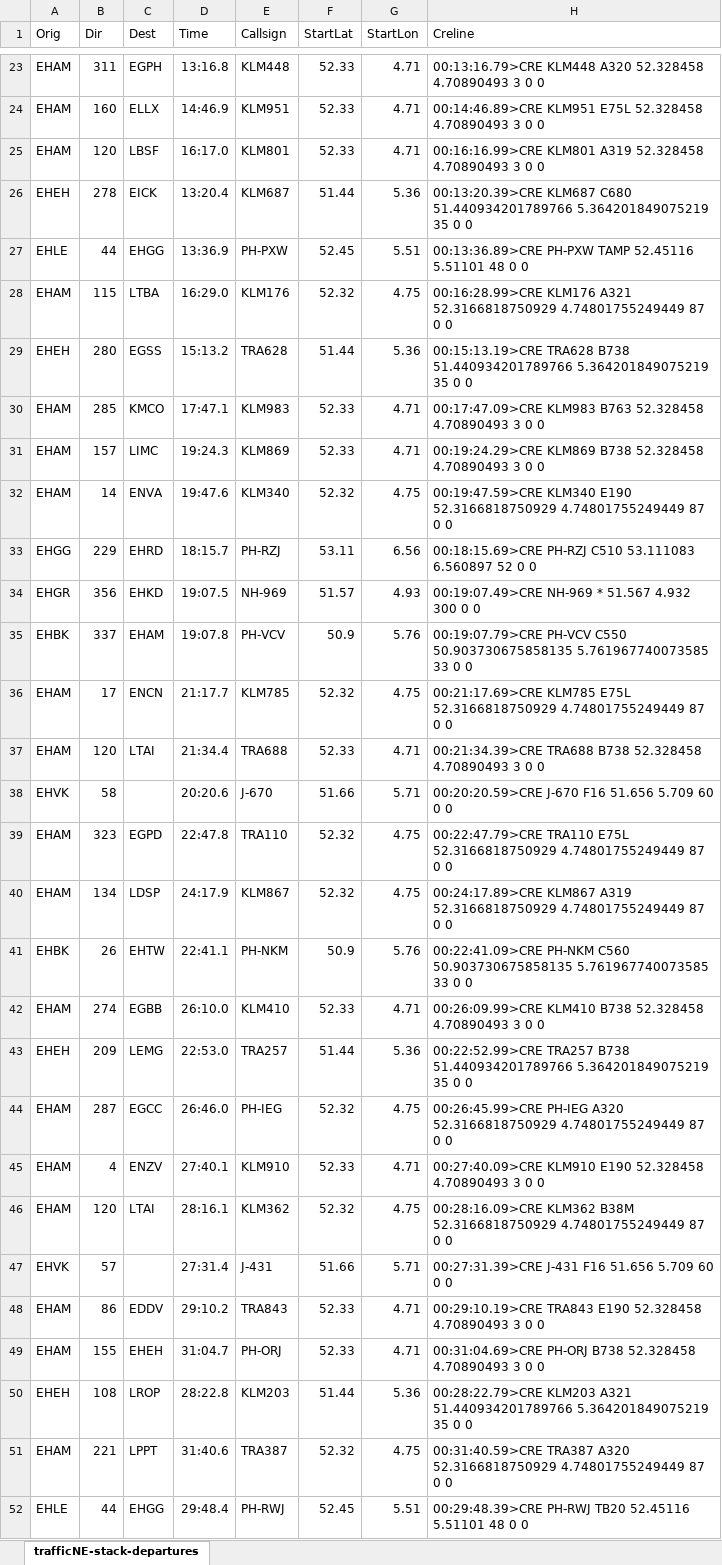
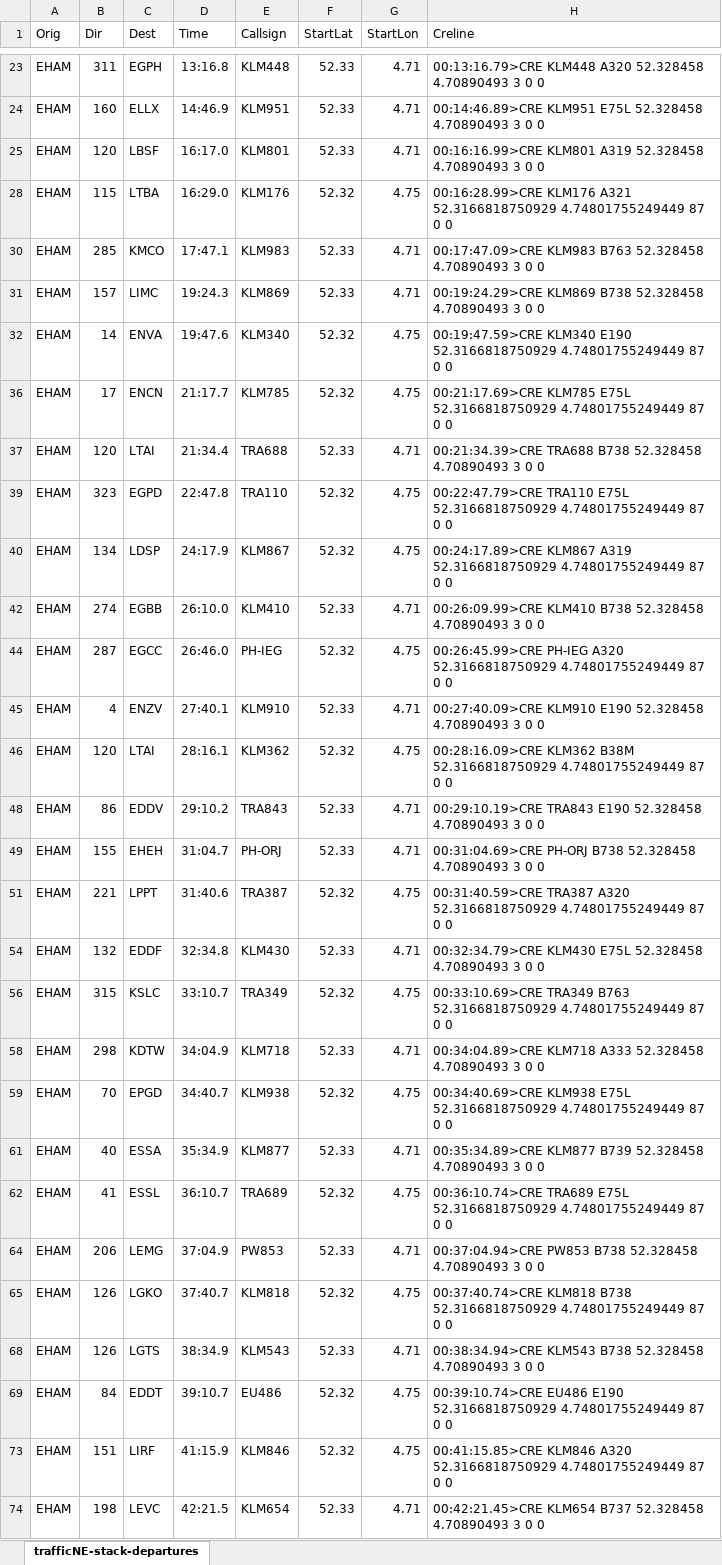
Before and after one commit to K-E-90/ATM-Team-Green, an Excel workbook: visuals/trafficNE-stack-departures.xlsx, sheet trafficNE-stack-departures, drawn as a sheet; only a part is shown, gaps mark what is left out; the shorter side is filled out with more unchanged rows; values as stored, in another font and other column widths than the file's, no borders; table styles not drawn; the diff covers the shown part only; the diff names each change by its address in the sheet, - before the commit and + after, or states it on an @@ line.

```diff
--- a/visuals/trafficNE-stack-departures.xlsx (sheet trafficNE-stack-departures)
+++ b/visuals/trafficNE-stack-departures.xlsx (sheet trafficNE-stack-departures)
@@ row 26 hidden: EHEH | 278 | EICK | 13:20.4 | KLM687 | 51.44 | 5.36 | 00:13:20.39>CRE KLM687 C680 51.440934201789766 5.364201849075219 35 0 0 @@
@@ row 27 hidden: EHLE | 44 | EHGG | 13:36.9 | PH-PXW | 52.45 | 5.51 | 00:13:36.89>CRE PH-PXW TAMP 52.45116 5.51101 48 0 0 @@
@@ row 29 hidden: EHEH | 280 | EGSS | 15:13.2 | TRA628 | 51.44 | 5.36 | 00:15:13.19>CRE TRA628 B738 51.440934201789766 5.364201849075219 35 0 0 @@
@@ row 33 hidden: EHGG | 229 | EHRD | 18:15.7 | PH-RZJ | 53.11 | 6.56 | 00:18:15.69>CRE PH-RZJ C510 53.111083 6.560897 52 0 0 @@
@@ row 34 hidden: EHGR | 356 | EHKD | 19:07.5 | NH-969 | 51.57 | 4.93 | 00:19:07.49>CRE NH-969 * 51.567 4.932 300 0 0 @@
@@ row 35 hidden: EHBK | 337 | EHAM | 19:07.8 | PH-VCV | 50.9 | 5.76 | 00:19:07.79>CRE PH-VCV C550 50.903730675858135 5.761967740073585 33 0 0 @@
@@ row 38 hidden: EHVK | 58 |  | 20:20.6 | J-670 | 51.66 | 5.71 | 00:20:20.59>CRE J-670 F16 51.656 5.709 60 0 0 @@
@@ row 41 hidden: EHBK | 26 | EHTW | 22:41.1 | PH-NKM | 50.9 | 5.76 | 00:22:41.09>CRE PH-NKM C560 50.903730675858135 5.761967740073585 33 0 0 @@
@@ row 43 hidden: EHEH | 209 | LEMG | 22:53.0 | TRA257 | 51.44 | 5.36 | 00:22:52.99>CRE TRA257 B738 51.440934201789766 5.364201849075219 35 0 0 @@
@@ row 47 hidden: EHVK | 57 |  | 27:31.4 | J-431 | 51.66 | 5.71 | 00:27:31.39>CRE J-431 F16 51.656 5.709 60 0 0 @@
@@ row 50 hidden: EHEH | 108 | LROP | 28:22.8 | KLM203 | 51.44 | 5.36 | 00:28:22.79>CRE KLM203 A321 51.440934201789766 5.364201849075219 35 0 0 @@
@@ row 52 hidden: EHLE | 44 | EHGG | 29:48.4 | PH-RWJ | 52.45 | 5.51 | 00:29:48.39>CRE PH-RWJ TB20 52.45116 5.51101 48 0 0 @@
```
Also changed, not shown: 43 hidden or unhidden rows elsewhere in this sheet, visuals/trafficSW-stack-departures.xlsx, 10 other files.
